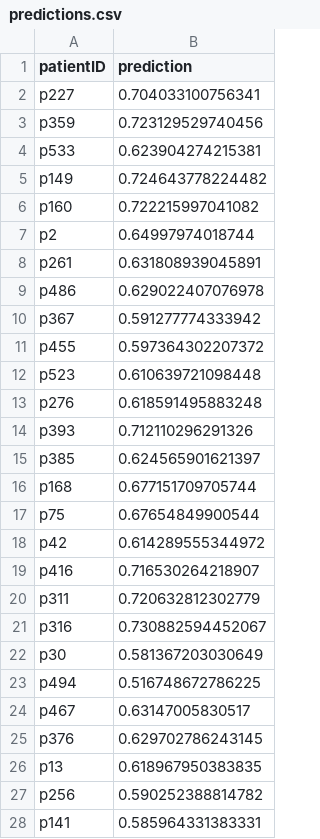
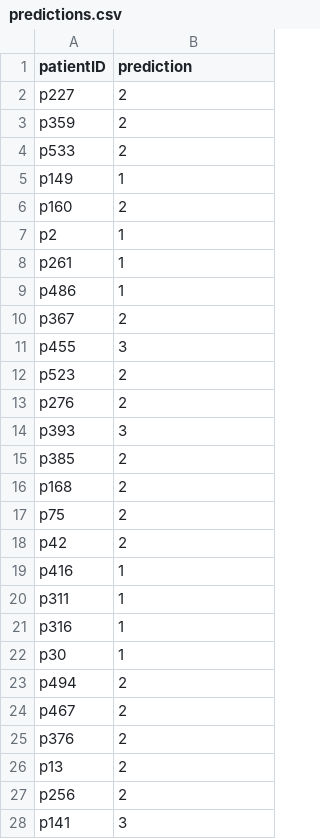
Before and after one commit to Sidra-TBI-FCO/APD1DC2021, a CSV file: output/predictions.csv, drawn as a sheet; only a part is shown; the diff covers the shown part only.

```diff
--- a/output/predictions.csv
+++ b/output/predictions.csv
@@ -1,28 +1,28 @@
 patientID,prediction
-p227,0.704033100756341
-p359,0.723129529740456
-p533,0.623904274215381
-p149,0.724643778224482
-p160,0.722215997041082
-p2,0.64997974018744
-p261,0.631808939045891
-p486,0.629022407076978
-p367,0.591277774333942
-p455,0.597364302207372
-p523,0.610639721098448
-p276,0.618591495883248
-p393,0.712110296291326
-p385,0.624565901621397
-p168,0.677151709705744
-p75,0.67654849900544
-p42,0.614289555344972
-p416,0.716530264218907
-p311,0.720632812302779
-p316,0.730882594452067
-p30,0.581367203030649
-p494,0.516748672786225
-p467,0.63147005830517
-p376,0.629702786243145
-p13,0.618967950383835
-p256,0.590252388814782
-p141,0.585964331383331
+p227,2
+p359,2
+p533,2
+p149,1
+p160,2
+p2,1
+p261,1
+p486,1
+p367,2
+p455,3
+p523,2
+p276,2
+p393,3
+p385,2
+p168,2
+p75,2
+p42,2
+p416,1
+p311,1
+p316,1
+p30,1
+p494,2
+p467,2
+p376,2
+p13,2
+p256,2
+p141,3
```
Also changed, not shown: 28 edited cells elsewhere in this file, 1 other file.
